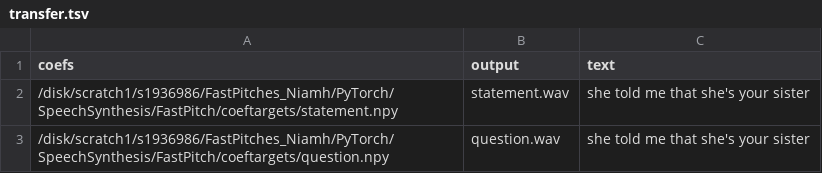
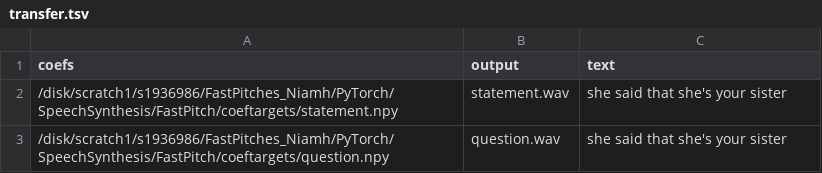
Before and after one commit to niamhcorkey/FastPitches_Niamh, a TSV file: PyTorch/SpeechSynthesis/FastPitch/phrases/transfer.tsv, drawn as a sheet.

Commit message:
Transfer test

```diff
--- a/PyTorch/SpeechSynthesis/FastPitch/phrases/transfer.tsv
+++ b/PyTorch/SpeechSynthesis/FastPitch/phrases/transfer.tsv
@@ -1,3 +1,3 @@
 coefs|output|text
-/disk/scratch1/s1936986/FastPitches_Niamh/PyTorch/SpeechSynthesis/FastPitch/coeftargets/statement.npy|statement.wav|she told me that she's your sister
-/disk/scratch1/s1936986/FastPitches_Niamh/PyTorch/SpeechSynthesis/FastPitch/coeftargets/question.npy|question.wav|she told me that she's your sister
+/disk/scratch1/s1936986/FastPitches_Niamh/PyTorch/SpeechSynthesis/FastPitch/coeftargets/statement.npy|statement.wav|she said that she's your sister
+/disk/scratch1/s1936986/FastPitches_Niamh/PyTorch/SpeechSynthesis/FastPitch/coeftargets/question.npy|question.wav|she said that she's your sister
```
